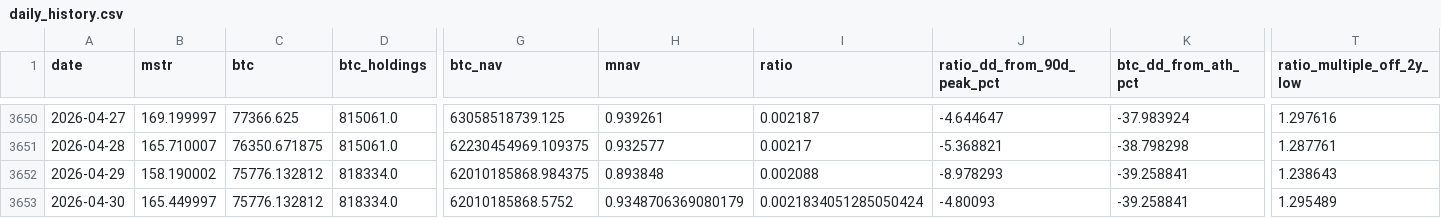
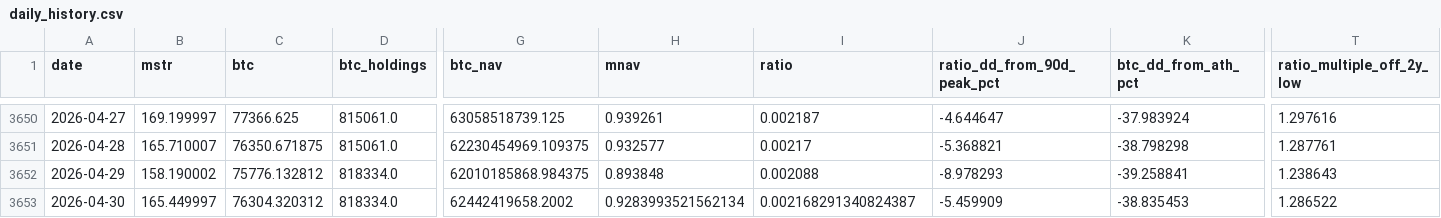
Before and after one commit to GlennZhu/mstr-sell-high-dashboard, a CSV file: data/daily_history.csv, drawn as a sheet; only a part is shown, gaps mark what is left out; the diff names each change by its address in the sheet, - before the commit and + after, or states it on an @@ line.

```diff
--- a/data/daily_history.csv
+++ b/data/daily_history.csv
-C3653 (btc): 75776.132812
+C3653 (btc): 76304.320312
-G3653 (btc_nav): 62010185868.5752
+G3653 (btc_nav): 62442419658.2002
-H3653 (mnav): 0.9348706369080179
+H3653 (mnav): 0.9283993521562134
-I3653 (ratio): 0.0021834051285050424
+I3653 (ratio): 0.002168291340824387
-J3653 (ratio_dd_from_90d_peak_pct): -4.80093
+J3653 (ratio_dd_from_90d_peak_pct): -5.459909
-K3653 (btc_dd_from_ath_pct): -39.258841
+K3653 (btc_dd_from_ath_pct): -38.835453
-T3653 (ratio_multiple_off_2y_low): 1.295489
+T3653 (ratio_multiple_off_2y_low): 1.286522
```
Also changed, not shown: data/history.csv, 1 other file.
